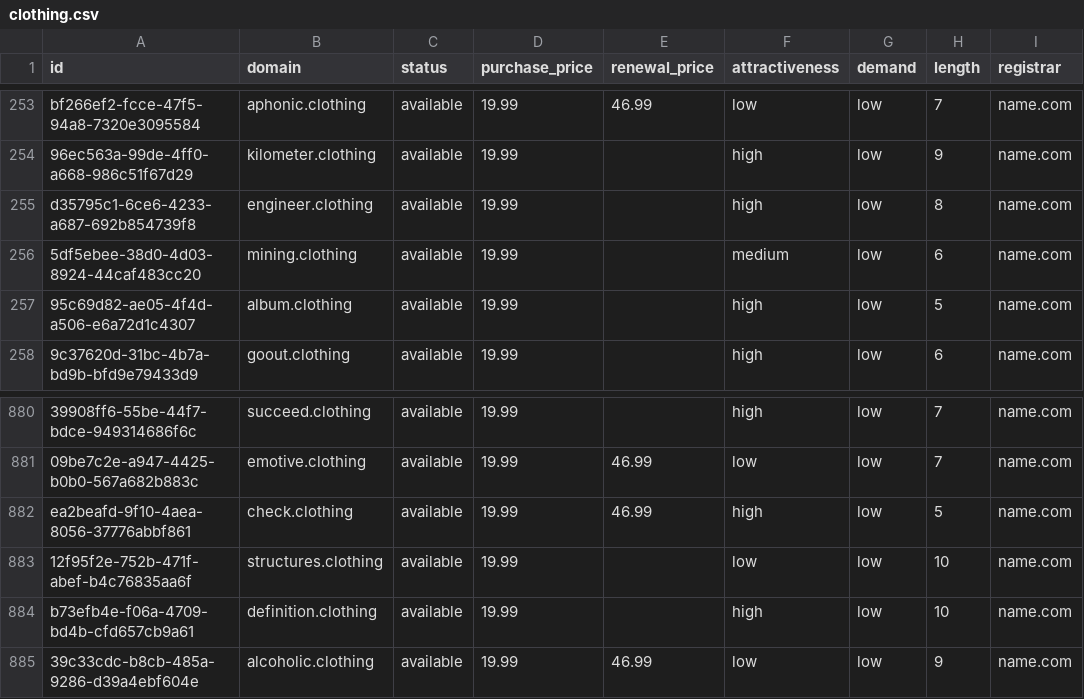
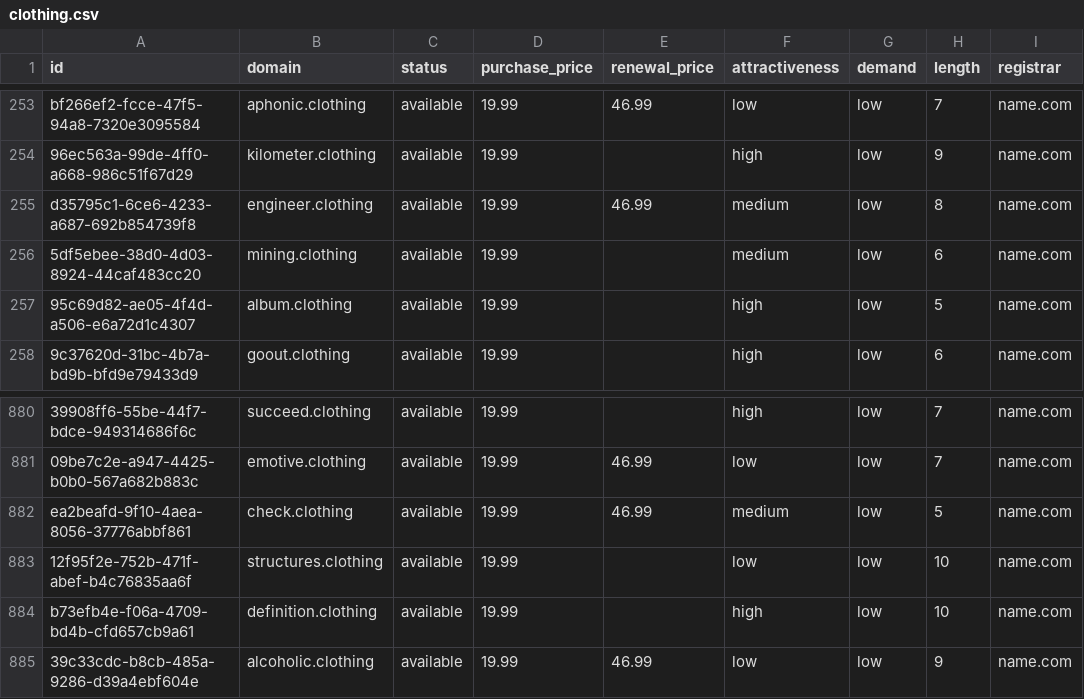
Before and after one commit to UniqueDomains/clothing-oneword-domains, a CSV file: clothing.csv, drawn as a sheet; only a part is shown, gaps mark what is left out; the diff names each change by its address in the sheet, - before the commit and + after, or states it on an @@ line.

Commit message:
Domains update

```diff
--- a/clothing.csv
+++ b/clothing.csv
-E255 (renewal_price): (empty)
+E255 (renewal_price): 46.99
-F255 (attractiveness): high
+F255 (attractiveness): medium
-F882 (attractiveness): high
+F882 (attractiveness): medium
```
Also changed, not shown: 4 other files.
